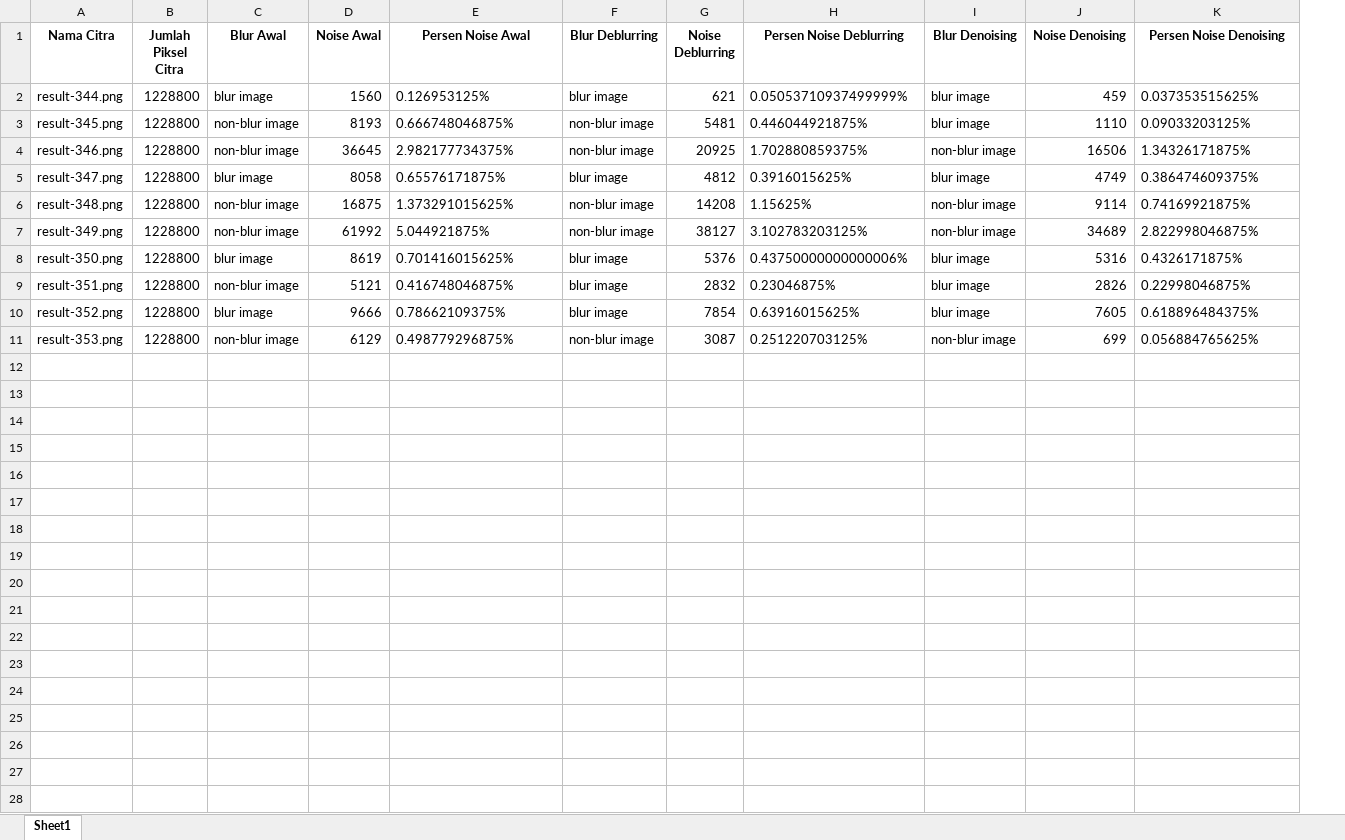
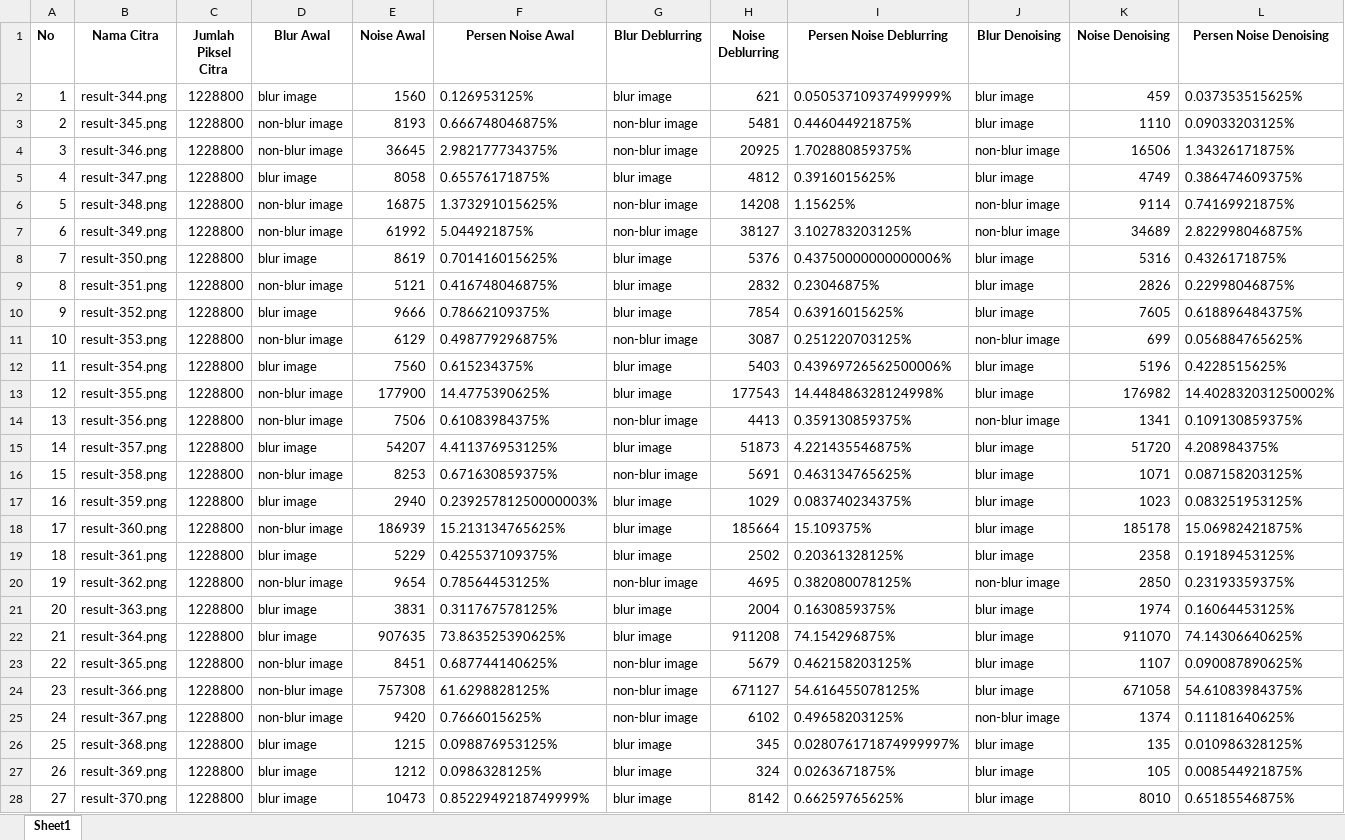
Before and after one commit to Apriyanto28/PDP-2024-Apri-2, an Excel workbook: result.xlsx, sheet Sheet1, drawn as a sheet; only a part is shown; values as stored, in another font and other column widths than the file's, no borders; the diff covers the shown part only; the diff names each change by its address in the sheet, - before the commit and + after, or states it on an @@ line.

```diff
--- a/result.xlsx (sheet Sheet1)
+++ b/result.xlsx (sheet Sheet1)
+column A (No), rows 2-11: 1 | 2 | 3 | 4 | 5 | 6 | 7 | 8 | 9 | 10
+row 12: 11 | result-354.png | 1228800 | blur image | 7560 | 0.615234375% | blur image | 5403 | 0.43969726562500006% | blur image | 5196 | 0.4228515625%
+row 13: 12 | result-355.png | 1228800 | non-blur image | 177900 | 14.4775390625% | blur image | 177543 | 14.448486328124998% | blur image | 176982 | 14.402832031250002%
+row 14: 13 | result-356.png | 1228800 | non-blur image | 7506 | 0.61083984375% | non-blur image | 4413 | 0.359130859375% | non-blur image | 1341 | 0.109130859375%
+row 15: 14 | result-357.png | 1228800 | blur image | 54207 | 4.411376953125% | blur image | 51873 | 4.221435546875% | blur image | 51720 | 4.208984375%
+row 16: 15 | result-358.png | 1228800 | non-blur image | 8253 | 0.671630859375% | non-blur image | 5691 | 0.463134765625% | blur image | 1071 | 0.087158203125%
+row 17: 16 | result-359.png | 1228800 | blur image | 2940 | 0.23925781250000003% | blur image | 1029 | 0.083740234375% | blur image | 1023 | 0.083251953125%
+row 18: 17 | result-360.png | 1228800 | non-blur image | 186939 | 15.213134765625% | blur image | 185664 | 15.109375% | blur image | 185178 | 15.06982421875%
+row 19: 18 | result-361.png | 1228800 | blur image | 5229 | 0.425537109375% | blur image | 2502 | 0.20361328125% | blur image | 2358 | 0.19189453125%
+row 20: 19 | result-362.png | 1228800 | non-blur image | 9654 | 0.78564453125% | non-blur image | 4695 | 0.382080078125% | non-blur image | 2850 | 0.23193359375%
+row 21: 20 | result-363.png | 1228800 | blur image | 3831 | 0.311767578125% | blur image | 2004 | 0.1630859375% | blur image | 1974 | 0.16064453125%
+row 22: 21 | result-364.png | 1228800 | blur image | 907635 | 73.863525390625% | blur image | 911208 | 74.154296875% | blur image | 911070 | 74.14306640625%
+row 23: 22 | result-365.png | 1228800 | non-blur image | 8451 | 0.687744140625% | non-blur image | 5679 | 0.462158203125% | blur image | 1107 | 0.090087890625%
+row 24: 23 | result-366.png | 1228800 | non-blur image | 757308 | 61.6298828125% | non-blur image | 671127 | 54.616455078125% | blur image | 671058 | 54.61083984375%
+row 25: 24 | result-367.png | 1228800 | non-blur image | 9420 | 0.7666015625% | non-blur image | 6102 | 0.49658203125% | non-blur image | 1374 | 0.11181640625%
+row 26: 25 | result-368.png | 1228800 | blur image | 1215 | 0.098876953125% | blur image | 345 | 0.028076171874999997% | blur image | 135 | 0.010986328125%
+row 27: 26 | result-369.png | 1228800 | blur image | 1212 | 0.0986328125% | blur image | 324 | 0.0263671875% | blur image | 105 | 0.008544921875%
+row 28: 27 | result-370.png | 1228800 | blur image | 10473 | 0.8522949218749999% | blur image | 8142 | 0.66259765625% | blur image | 8010 | 0.65185546875%
```
Also changed, not shown: 83 added rows elsewhere in this sheet, 7 other files.
